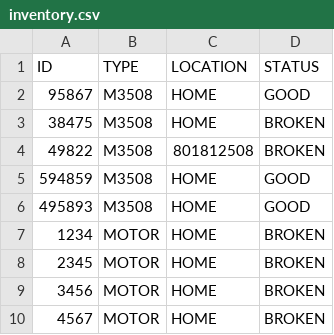
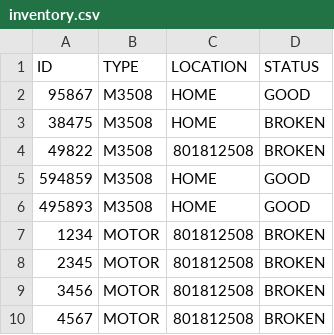
Before and after one commit to JHeflinger/RM-Inventory, a CSV file: RMI/psuedo_db/inventory.csv, drawn as a sheet.

Commit message:
Jason authorized checking out items

```diff
--- a/RMI/psuedo_db/inventory.csv
+++ b/RMI/psuedo_db/inventory.csv
@@ -6,5 +6,5 @@ ID,TYPE,LOCATION,STATUS
 495893,M3508,HOME,GOOD
-1234,MOTOR,HOME,BROKEN
-2345,MOTOR,HOME,BROKEN
-3456,MOTOR,HOME,BROKEN
-4567,MOTOR,HOME,BROKEN
+1234,MOTOR,801812508,BROKEN
+2345,MOTOR,801812508,BROKEN
+3456,MOTOR,801812508,BROKEN
+4567,MOTOR,801812508,BROKEN
```
